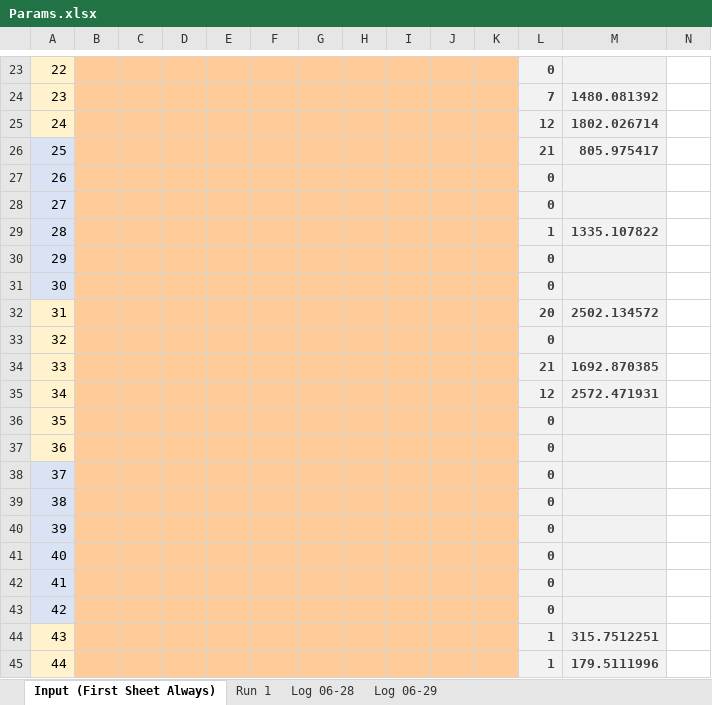
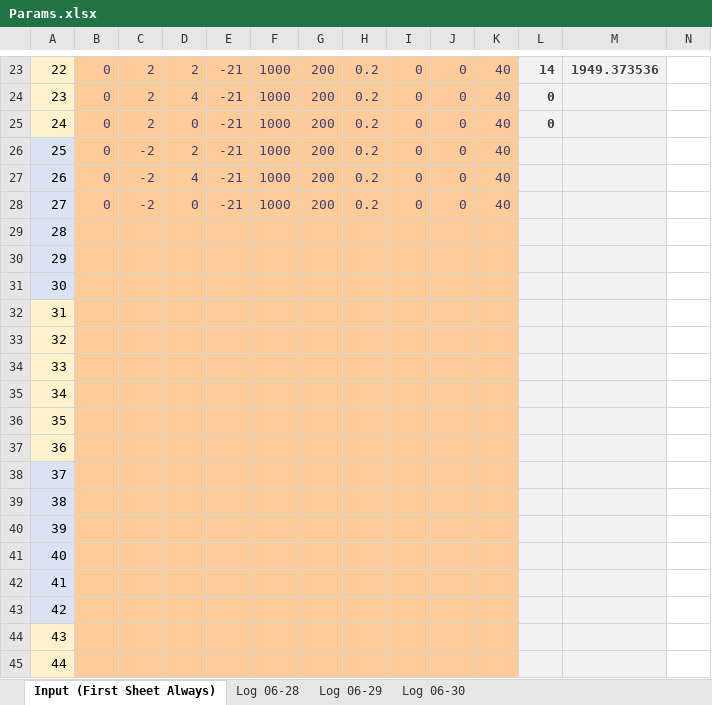
Before and after one commit to wvu-robotics/REU_MatlabSim, an Excel workbook: matlab/REU_2022/Topic_3_Soaring/Sim Draft 1/Params.xlsx, sheet Input (First Sheet Always), drawn as a sheet; only a part is shown, gaps mark what is left out; values as stored, in another font and other column widths than the file's, no borders; the diff covers the shown part only; the diff names each change by its address in the sheet, - before the commit and + after, or states it on an @@ line.

```diff
--- a/matlab/REU_2022/Topic_3_Soaring/Sim Draft 1/Params.xlsx (sheet Input (First Sheet Always))
+++ b/matlab/REU_2022/Topic_3_Soaring/Sim Draft 1/Params.xlsx (sheet Input (First Sheet Always))
-sheet tab: Run 1
+sheet tab: Log 06-30
-B23:B28: (empty)
+B23:B28: 0
-C23:C25: (empty)
+C23:C25: 2
-D23: (empty)
+D23: 2
-E23:E28: (empty)
+E23:E28: -21
-F23:F28: (empty)
+F23:F28: 1000
-G23:G28: (empty)
+G23:G28: 200
-H23:H28: (empty)
+H23:H28: 0.2
-I23:I28: (empty)
+I23:I28: 0
-J23:J28: (empty)
+J23:J28: 0
-K23:K28: (empty)
+K23:K28: 40
-L23: 0
+L23: 14
-M23: (empty)
+M23: 1949.373536
-D24: (empty)
+D24: 4
-L24: 7
+L24: 0
-M24: 1480.081392
+M24: (empty)
-D25: (empty)
+D25: 0
-L25: 12
+L25: 0
-M25: 1802.026714
+M25: (empty)
-C26:C28: (empty)
+C26:C28: -2
-D26: (empty)
+D26: 2
-L26: 21
+L26: (empty)
-M26: 805.975417
+M26: (empty)
-D27: (empty)
+D27: 4
-L27:L28: 0
+L27:L28: (empty)
-D28: (empty)
+D28: 0
-L29: 1
+L29: (empty)
-M29: 1335.107822
+M29: (empty)
-L30:L31: 0
+L30:L31: (empty)
-L32: 20
+L32: (empty)
-M32: 2502.134572
+M32: (empty)
-L33: 0
+L33: (empty)
-L34: 21
+L34: (empty)
-M34: 1692.870385
+M34: (empty)
-L35: 12
+L35: (empty)
-M35: 2572.471931
+M35: (empty)
-L36:L43: 0
+L36:L43: (empty)
-L44:L45: 1
+L44:L45: (empty)
-M44: 315.7512251
+M44: (empty)
-M45: 179.5111996
+M45: (empty)
```
Also changed, not shown: 251 edited cells elsewhere in this sheet, 5 other files.
